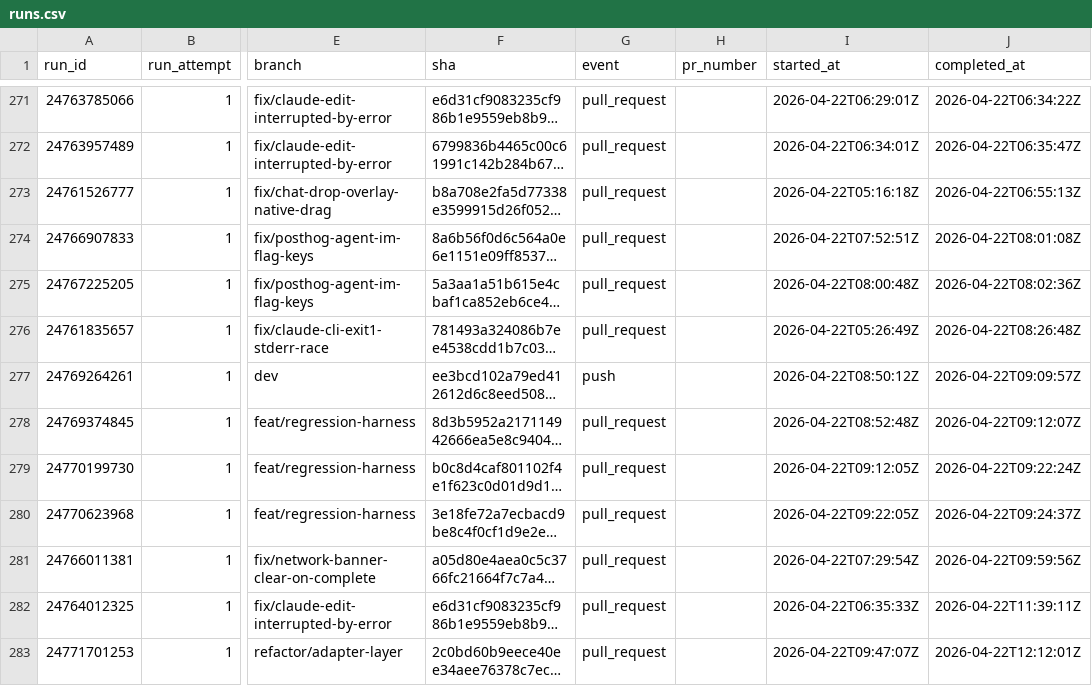
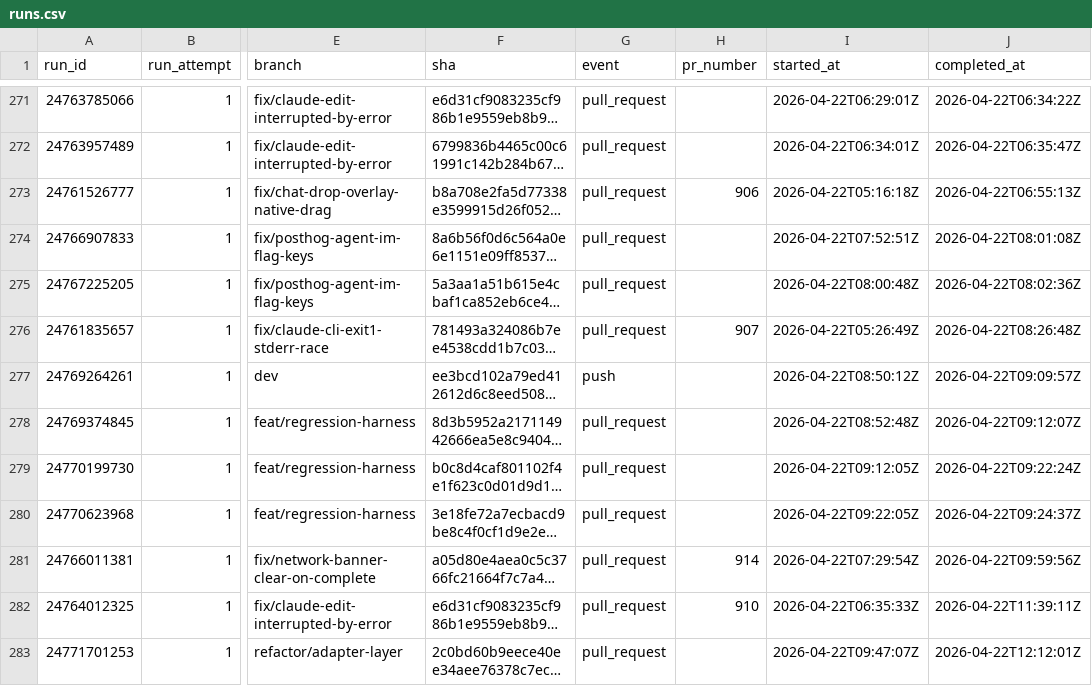
Before and after one commit to AOE-HQ/e2e-ci-metrics, a CSV file: data/runs.csv, drawn as a sheet; only a part is shown, gaps mark what is left out; long unchanged cells end in …; the diff covers the shown part only; the diff names each change by its address in the sheet, - before the commit and + after, or states it on an @@ line.

```diff
--- a/data/runs.csv
+++ b/data/runs.csv
-H273 (pr_number): (empty)
+H273 (pr_number): 906
-H276 (pr_number): (empty)
+H276 (pr_number): 907
-H281 (pr_number): (empty)
+H281 (pr_number): 914
-H282 (pr_number): (empty)
+H282 (pr_number): 910
```
Also changed, not shown: 130 edited cells elsewhere in this file, data/route_platform_stats.csv, data/route_stats.csv.
